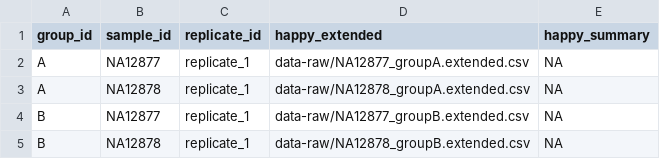
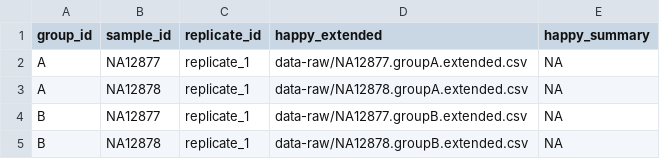
Before and after one commit to Illumina/happyCompare, a CSV file: data-raw/config.happy_extended.csv, drawn as a sheet.

```diff
--- a/data-raw/config.happy_extended.csv
+++ b/data-raw/config.happy_extended.csv
@@ -1,5 +1,5 @@
 group_id,sample_id,replicate_id,happy_extended,happy_summary
-A,NA12877,replicate_1,data-raw/NA12877_groupA.extended.csv,NA
-A,NA12878,replicate_1,data-raw/NA12878_groupA.extended.csv,NA
-B,NA12877,replicate_1,data-raw/NA12877_groupB.extended.csv,NA
-B,NA12878,replicate_1,data-raw/NA12878_groupB.extended.csv,NA
+A,NA12877,replicate_1,data-raw/NA12877.groupA.extended.csv,NA
+A,NA12878,replicate_1,data-raw/NA12878.groupA.extended.csv,NA
+B,NA12877,replicate_1,data-raw/NA12877.groupB.extended.csv,NA
+B,NA12878,replicate_1,data-raw/NA12878.groupB.extended.csv,NA
```
Also changed, not shown: data-raw/config.happy_summary.csv, 64 other files.
